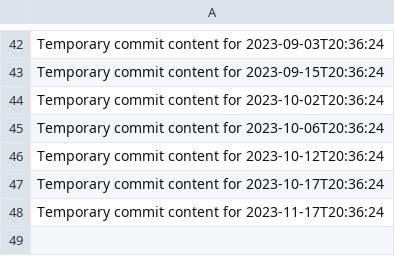
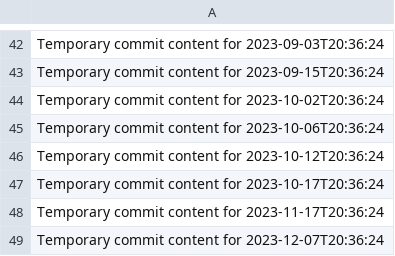
Before and after one commit to git86/Flux2-extended, a CSV file: data.csv, drawn as a sheet; only a part is shown, gaps mark what is left out.

```diff
--- a/data.csv
+++ b/data.csv
@@ -48 +48,2 @@ Temporary commit content for 2023-10-17T20:36:24
 Temporary commit content for 2023-11-17T20:36:24
+Temporary commit content for 2023-12-07T20:36:24
```
